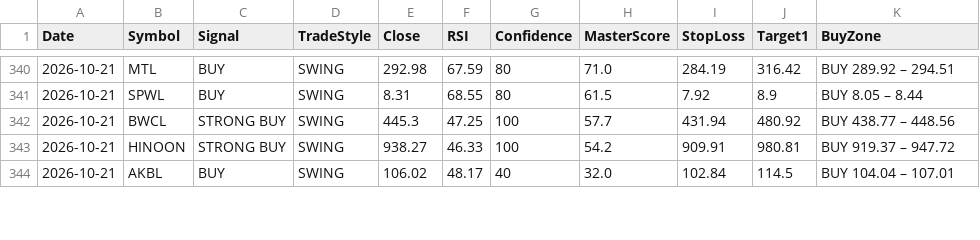
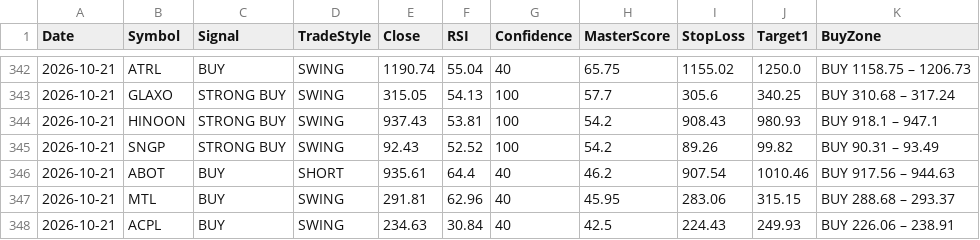
Before and after one commit to Tariqkhattak79/psx-ai-agent, a CSV file: signal_history.csv, drawn as a sheet; only a part is shown, gaps mark what is left out; the diff covers the shown part only.

```diff
--- a/signal_history.csv
+++ b/signal_history.csv
@@ -340,5 +342,7 @@ Date,Symbol,Signal,TradeStyle,Close,RSI,Confidence,MasterScore,StopLoss,Target1,
-2026-10-21,MTL,BUY,SWING,292.98,67.59,80,71.0,284.19,316.42,BUY 289.92 – 294.51
-2026-10-21,SPWL,BUY,SWING,8.31,68.55,80,61.5,7.92,8.9,BUY 8.05 – 8.44
-2026-10-21,BWCL,STRONG BUY,SWING,445.3,47.25,100,57.7,431.94,480.92,BUY 438.77 – 448.56
-2026-10-21,HINOON,STRONG BUY,SWING,938.27,46.33,100,54.2,909.91,980.81,BUY 919.37 – 947.72
-2026-10-21,AKBL,BUY,SWING,106.02,48.17,40,32.0,102.84,114.5,BUY 104.04 – 107.01
+2026-10-21,ATRL,BUY,SWING,1190.74,55.04,40,65.75,1155.02,1250.0,BUY 1158.75 – 1206.73
+2026-10-21,GLAXO,STRONG BUY,SWING,315.05,54.13,100,57.7,305.6,340.25,BUY 310.68 – 317.24
+2026-10-21,HINOON,STRONG BUY,SWING,937.43,53.81,100,54.2,908.43,980.93,BUY 918.1 – 947.1
+2026-10-21,SNGP,STRONG BUY,SWING,92.43,52.52,100,54.2,89.26,99.82,BUY 90.31 – 93.49
+2026-10-21,ABOT,BUY,SHORT,935.61,64.4,40,46.2,907.54,1010.46,BUY 917.56 – 944.63
+2026-10-21,MTL,BUY,SWING,291.81,62.96,40,45.95,283.06,315.15,BUY 288.68 – 293.37
+2026-10-21,ACPL,BUY,SWING,234.63,30.84,40,42.5,224.43,249.93,BUY 226.06 – 238.91
```
Also changed, not shown: 2 added rows and 35 edited cells elsewhere in this file, portfolio_value_history.csv.
